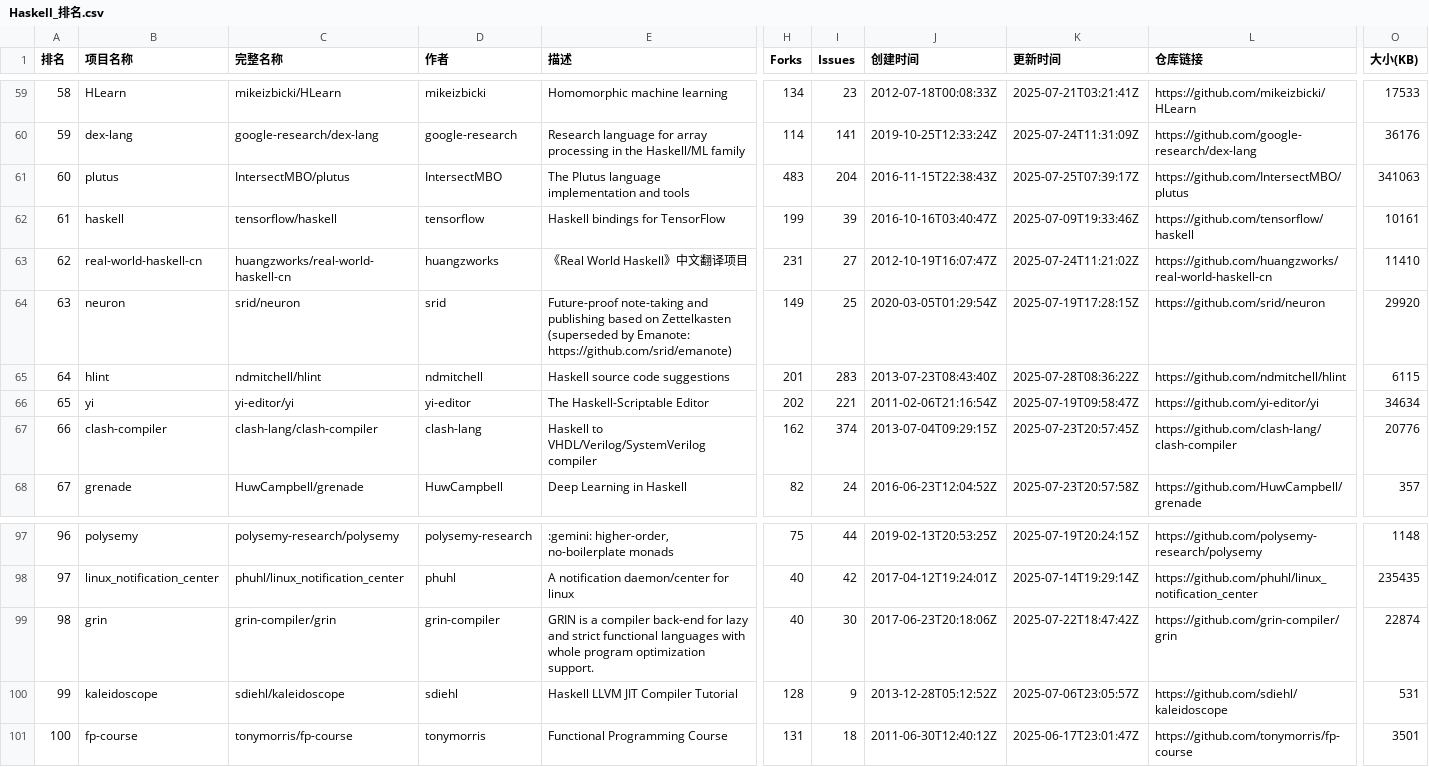
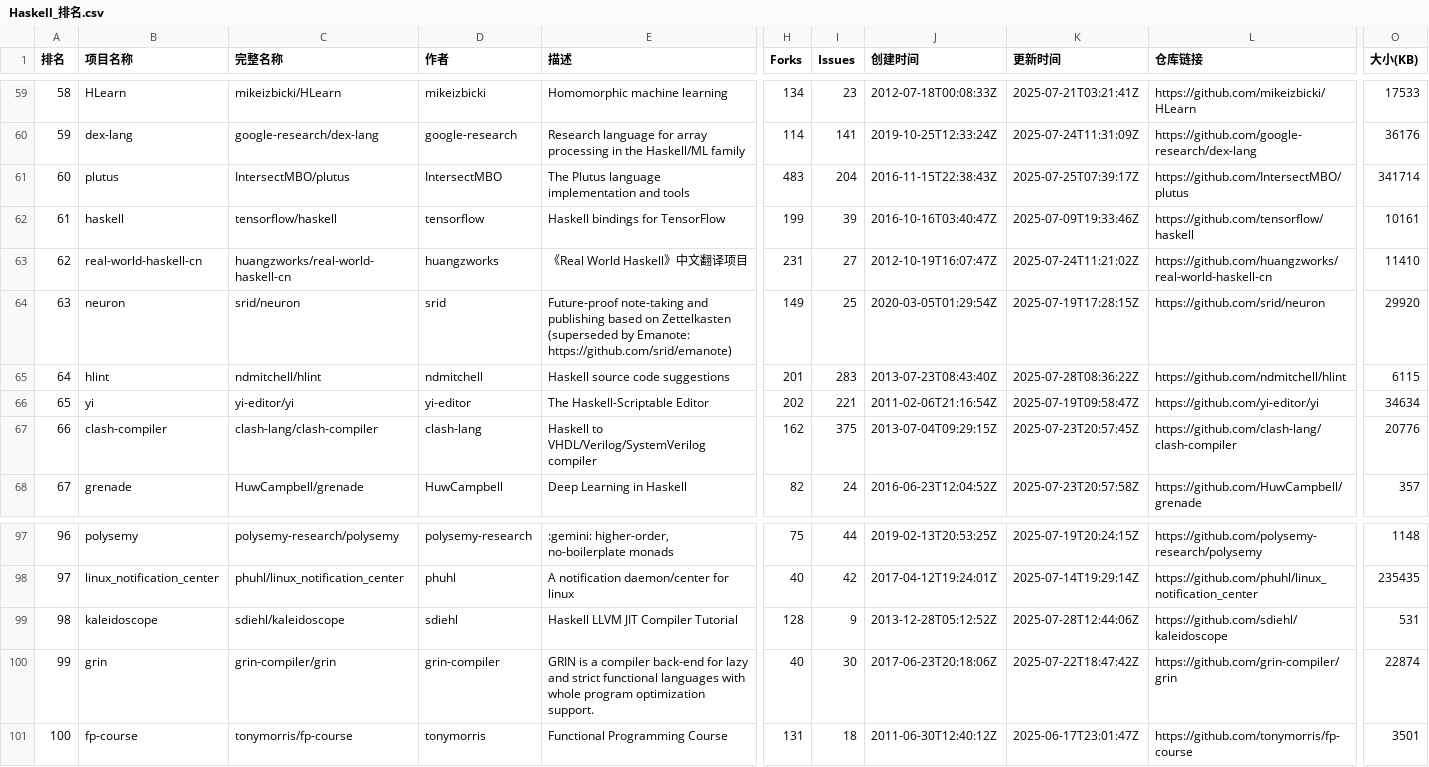
Before and after one commit to aimkick/githubrank, a CSV file: data/Haskell_排名.csv, drawn as a sheet; only a part is shown, gaps mark what is left out; the diff covers the shown part only; the diff names each change by its address in the sheet, - before the commit and + after, or states it on an @@ line.

```diff
--- a/data/Haskell_排名.csv
+++ b/data/Haskell_排名.csv
-O61 (大小(KB)): 341063
+O61 (大小(KB)): 341714
-I67 (Issues): 374
+I67 (Issues): 375
-B99 (项目名称): grin
+B99 (项目名称): kaleidoscope
-C99 (完整名称): grin-compiler/grin
+C99 (完整名称): sdiehl/kaleidoscope
-D99 (作者): grin-compiler
+D99 (作者): sdiehl
-E99 (描述): GRIN is a compiler back-end for lazy and strict functional languages with whole program optimization support.
+E99 (描述): Haskell LLVM JIT Compiler Tutorial
-H99 (Forks): 40
+H99 (Forks): 128
-I99 (Issues): 30
+I99 (Issues): 9
-J99 (创建时间): 2017-06-23T20:18:06Z
+J99 (创建时间): 2013-12-28T05:12:52Z
-K99 (更新时间): 2025-07-22T18:47:42Z
+K99 (更新时间): 2025-07-28T12:44:06Z
-L99 (仓库链接): https://github.com/grin-compiler/grin
+L99 (仓库链接): https://github.com/sdiehl/kaleidoscope
-O99 (大小(KB)): 22874
+O99 (大小(KB)): 531
-B100 (项目名称): kaleidoscope
+B100 (项目名称): grin
-C100 (完整名称): sdiehl/kaleidoscope
+C100 (完整名称): grin-compiler/grin
-D100 (作者): sdiehl
+D100 (作者): grin-compiler
-E100 (描述): Haskell LLVM JIT Compiler Tutorial
+E100 (描述): GRIN is a compiler back-end for lazy and strict functional languages with whole program optimization support.
-H100 (Forks): 128
+H100 (Forks): 40
-I100 (Issues): 9
+I100 (Issues): 30
-J100 (创建时间): 2013-12-28T05:12:52Z
+J100 (创建时间): 2017-06-23T20:18:06Z
-K100 (更新时间): 2025-07-06T23:05:57Z
+K100 (更新时间): 2025-07-22T18:47:42Z
-L100 (仓库链接): https://github.com/sdiehl/kaleidoscope
+L100 (仓库链接): https://github.com/grin-compiler/grin
-O100 (大小(KB)): 531
+O100 (大小(KB)): 22874
```
Also changed, not shown: 33 edited cells elsewhere in this file, data/Objective-C_排名.csv, data/Perl_排名.csv, 7 other files.
